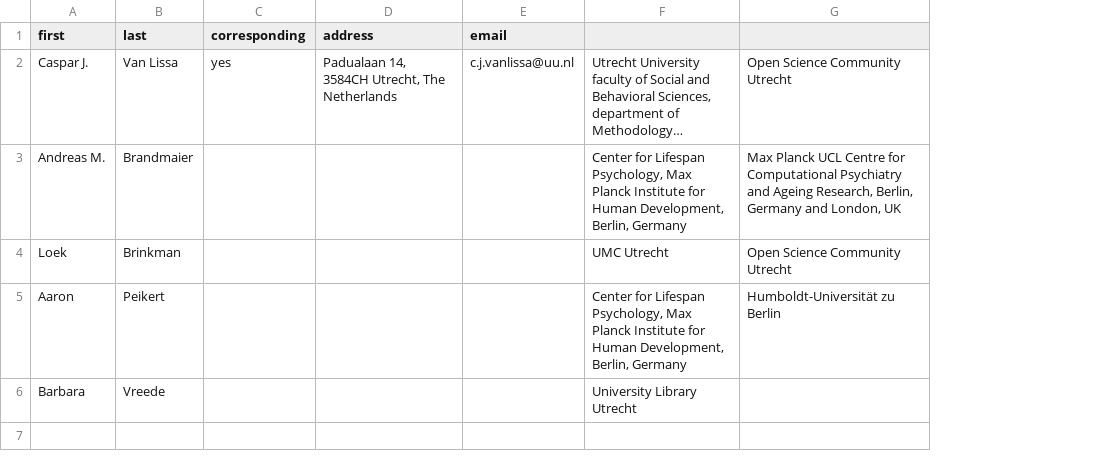
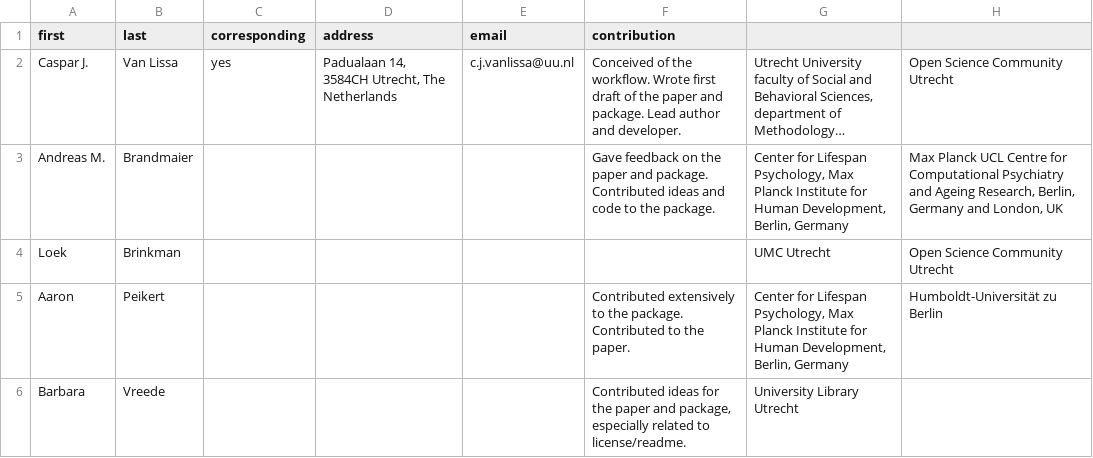
Before and after one commit to cjvanlissa/worcs, a CSV file: paper/authors.csv, drawn as a sheet; long unchanged cells end in …; the diff names each change by its address in the sheet, - before the commit and + after, or states it on an @@ line.

```diff
--- a/paper/authors.csv
+++ b/paper/authors.csv
+column F (contribution), rows 2-6: Conceived of the workflow. Wrote first draft of the paper and package. Lead author and developer. | Gave feedback on the paper and package. Contributed ideas and code to the package. |  | Contributed extensively to the package. Contributed to the paper. | Contributed ideas for the paper and package, especially related to license/readme.
```
Also changed, not shown: 22 other files.
